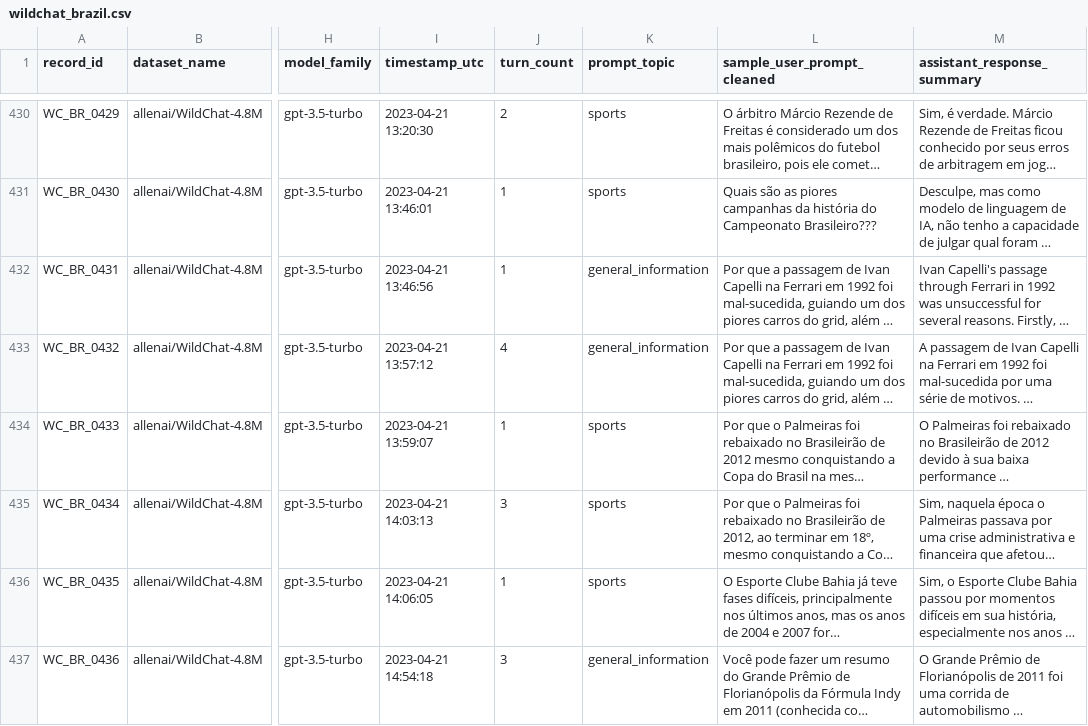
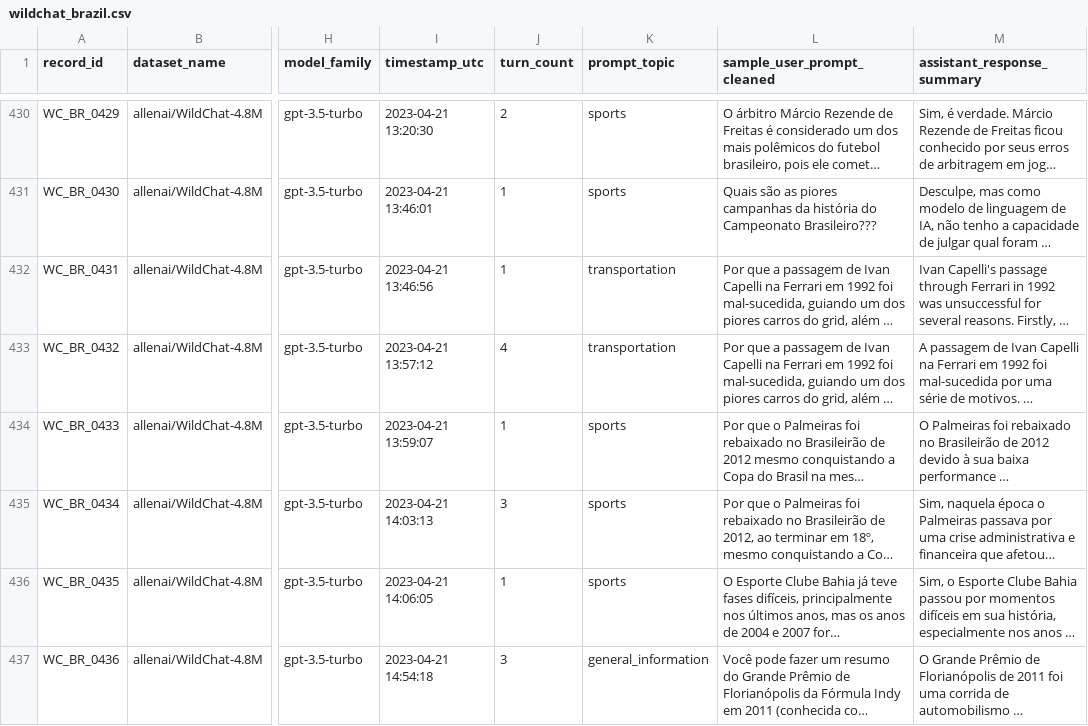
Before and after one commit to niciahrymer-hillian/trendy-topic, a CSV file: data/wildchat_country_csv_pack/wildchat_brazil.csv, drawn as a sheet; only a part is shown, gaps mark what is left out; long unchanged cells end in …; the diff covers the shown part only; the diff names each change by its address in the sheet, - before the commit and + after, or states it on an @@ line.

```diff
--- a/data/wildchat_country_csv_pack/wildchat_brazil.csv
+++ b/data/wildchat_country_csv_pack/wildchat_brazil.csv
-K432:K433 (prompt_topic): general_information
+K432:K433 (prompt_topic): transportation
```
Also changed, not shown: 77 edited cells elsewhere in this file, data/wildchat_country_csv_pack/wildchat_canada.csv, data/wildchat_country_csv_pack/wildchat_france.csv, 9 other files.
